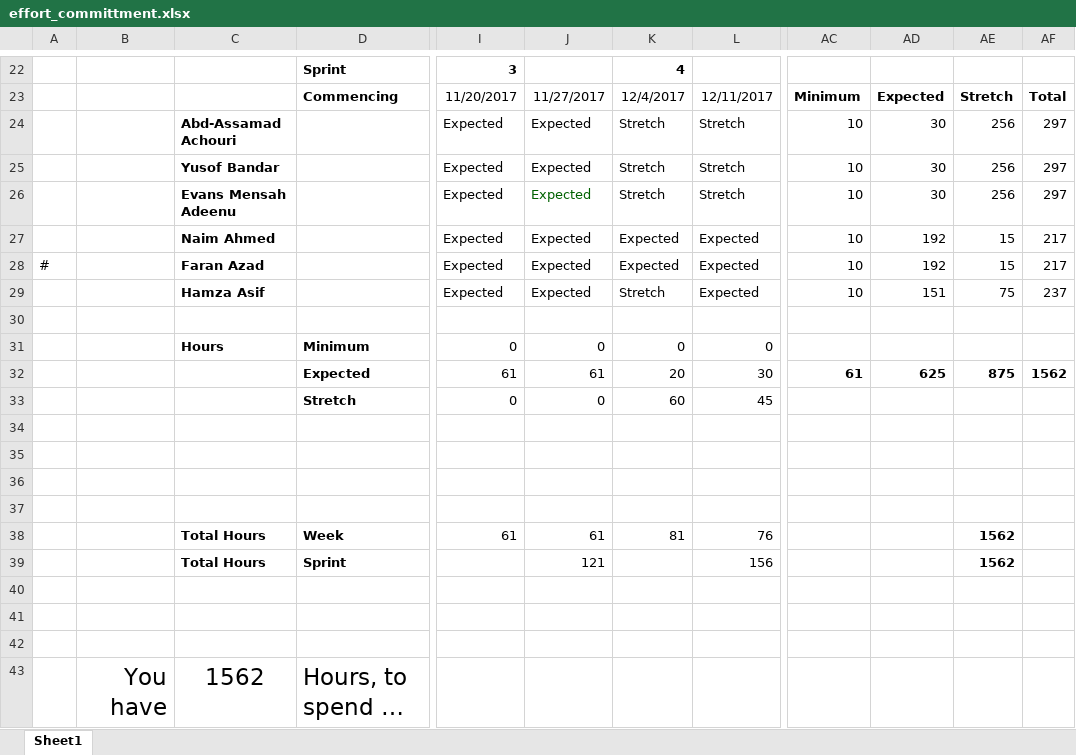
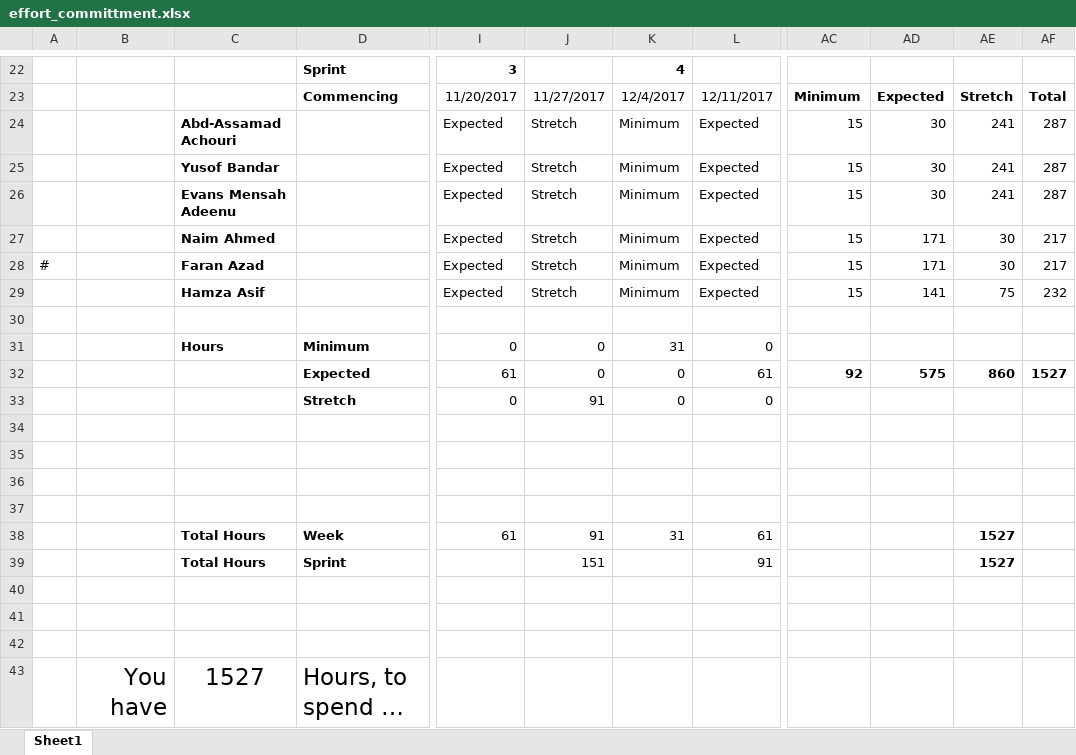
Before and after one commit to Air92/Project-CAD, an Excel workbook: effort_committment.xlsx, sheet Sheet1, drawn as a sheet; only a part is shown, gaps mark what is left out; long unchanged cells end in …; values as stored, in another font and other column widths than the file's, no borders; conditional formats not drawn; the diff covers the shown part only; the diff names each change by its address in the sheet, - before the commit and + after, or states it on an @@ line.

Commit message:
Update Spreadsheet

```diff
--- a/effort_committment.xlsx (sheet Sheet1)
+++ b/effort_committment.xlsx (sheet Sheet1)
-J24:J29: Expected
+J24:J29: Stretch
-K24:K26: Stretch
+K24:K26: Minimum
-L24:L26: Stretch
+L24:L26: Expected
-AC24:AC29: 10
+AC24:AC29: 15
-AE24:AE26: 256
+AE24:AE26: 241
-AF24:AF26: 297
+AF24:AF26: 287
-J26 text colour: #006100
+J26 text colour: black
-K27:K28: Expected
+K27:K28: Minimum
-AD27:AD28: 192
+AD27:AD28: 171
-AE27:AE28: 15
+AE27:AE28: 30
-K29: Stretch
+K29: Minimum
-AD29: 151
+AD29: 141
-AF29: 237
+AF29: 232
-K31: 0
+K31: 31
-J32: 61
+J32: 0
-K32: 20
+K32: 0
-L32: 30
+L32: 61
-AC32: 61
+AC32: 92
-AD32: 625
+AD32: 575
-AE32: 875
+AE32: 860
-AF32: 1562
+AF32: 1527
-J33: 0
+J33: 91
-K33: 60
+K33: 0
-L33: 45
+L33: 0
-J38: 61
+J38: 91
-K38: 81
+K38: 31
-L38: 76
+L38: 61
-AE38:AE39: 1562
+AE38:AE39: 1527
-J39: 121
+J39: 151
-L39: 156
+L39: 91
-C43: 1562
+C43: 1527
```
Also changed, not shown: 2 edited cells elsewhere in this sheet, 1 other file.
